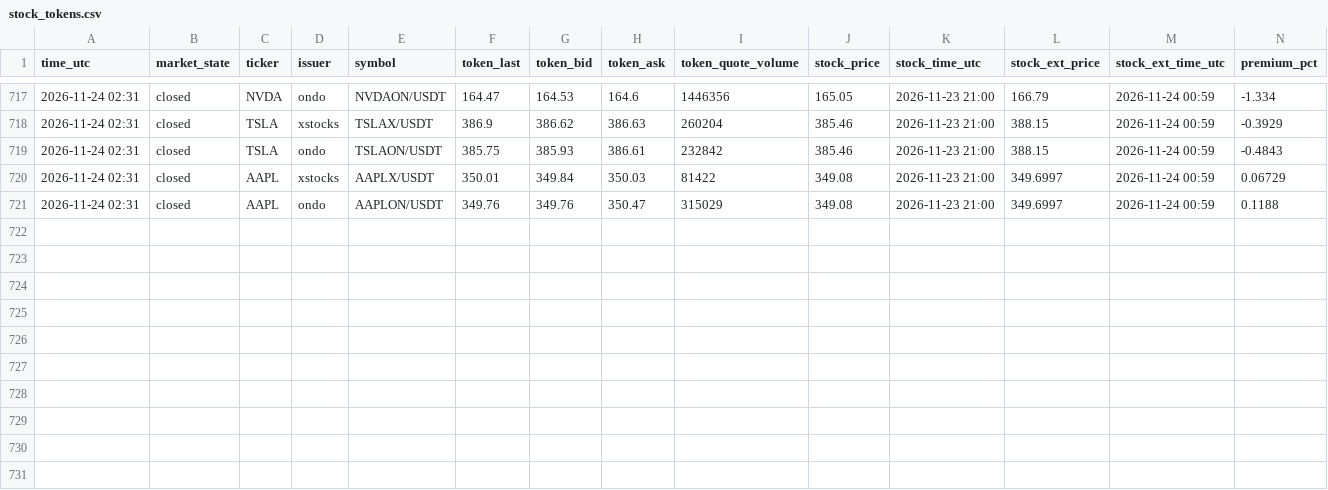
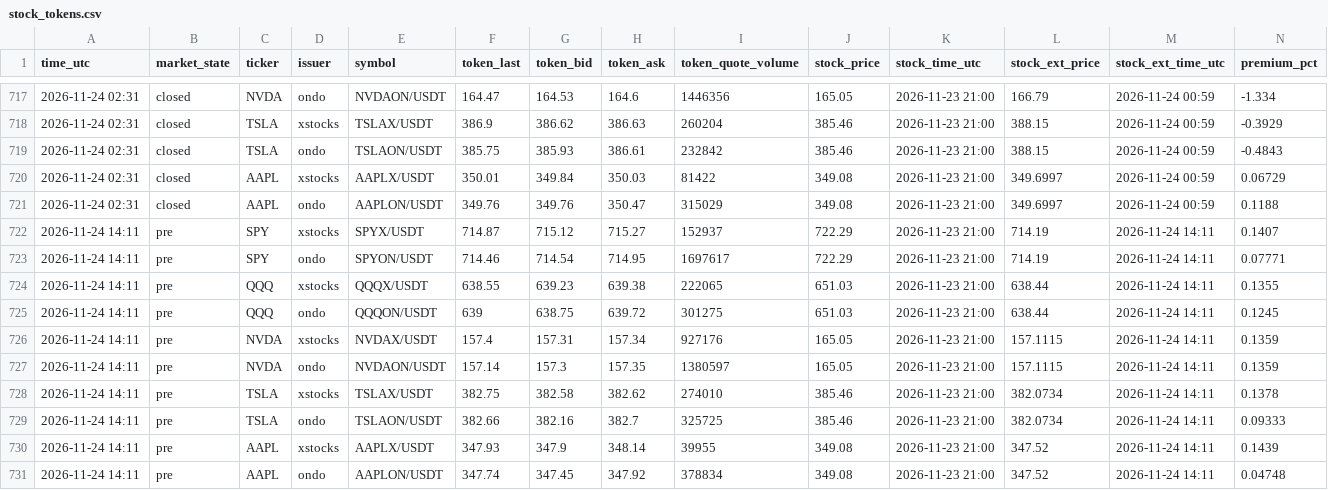
Before and after one commit to FlameSovereign/Cryptocurrency, a CSV file: data/stock_tokens.csv, drawn as a sheet; only a part is shown, gaps mark what is left out; the diff names each change by its address in the sheet, - before the commit and + after, or states it on an @@ line.

```diff
--- a/data/stock_tokens.csv
+++ b/data/stock_tokens.csv
+row 722: 2026-11-24 14:11 | pre | SPY | xstocks | SPYX/USDT | 714.87 | 715.12 | 715.27 | 152937 | 722.29 | 2026-11-23 21:00 | 714.19 | 2026-11-24 14:11 | 0.1407
+row 723: 2026-11-24 14:11 | pre | SPY | ondo | SPYON/USDT | 714.46 | 714.54 | 714.95 | 1697617 | 722.29 | 2026-11-23 21:00 | 714.19 | 2026-11-24 14:11 | 0.07771
+row 724: 2026-11-24 14:11 | pre | QQQ | xstocks | QQQX/USDT | 638.55 | 639.23 | 639.38 | 222065 | 651.03 | 2026-11-23 21:00 | 638.44 | 2026-11-24 14:11 | 0.1355
+row 725: 2026-11-24 14:11 | pre | QQQ | ondo | QQQON/USDT | 639 | 638.75 | 639.72 | 301275 | 651.03 | 2026-11-23 21:00 | 638.44 | 2026-11-24 14:11 | 0.1245
+row 726: 2026-11-24 14:11 | pre | NVDA | xstocks | NVDAX/USDT | 157.4 | 157.31 | 157.34 | 927176 | 165.05 | 2026-11-23 21:00 | 157.1115 | 2026-11-24 14:11 | 0.1359
+row 727: 2026-11-24 14:11 | pre | NVDA | ondo | NVDAON/USDT | 157.14 | 157.3 | 157.35 | 1380597 | 165.05 | 2026-11-23 21:00 | 157.1115 | 2026-11-24 14:11 | 0.1359
+row 728: 2026-11-24 14:11 | pre | TSLA | xstocks | TSLAX/USDT | 382.75 | 382.58 | 382.62 | 274010 | 385.46 | 2026-11-23 21:00 | 382.0734 | 2026-11-24 14:11 | 0.1378
+row 729: 2026-11-24 14:11 | pre | TSLA | ondo | TSLAON/USDT | 382.66 | 382.16 | 382.7 | 325725 | 385.46 | 2026-11-23 21:00 | 382.0734 | 2026-11-24 14:11 | 0.09333
+row 730: 2026-11-24 14:11 | pre | AAPL | xstocks | AAPLX/USDT | 347.93 | 347.9 | 348.14 | 39955 | 349.08 | 2026-11-23 21:00 | 347.52 | 2026-11-24 14:11 | 0.1439
+row 731: 2026-11-24 14:11 | pre | AAPL | ondo | AAPLON/USDT | 347.74 | 347.45 | 347.92 | 378834 | 349.08 | 2026-11-23 21:00 | 347.52 | 2026-11-24 14:11 | 0.04748
```
Also changed, not shown: data/gate_movers.csv, data/trending.csv.
